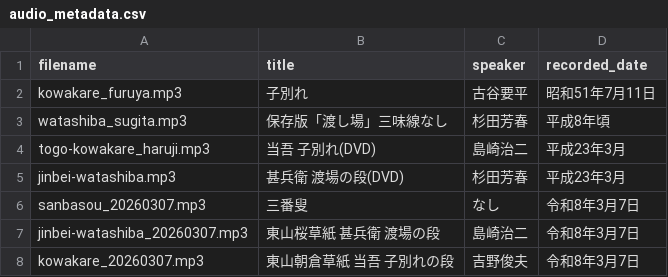
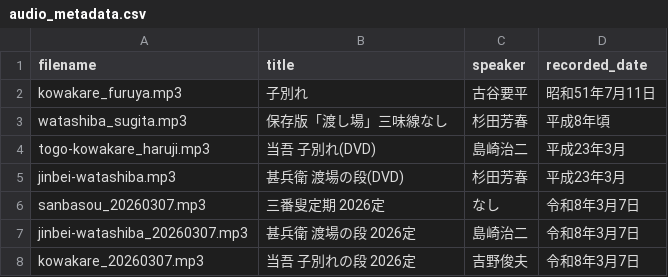
Before and after one commit to TakashiHamada/kawano-kurumaningyou, a CSV file: audio_metadata.csv, drawn as a sheet.

Commit message:
Update audio metadata with new entries and corrections

```diff
--- a/audio_metadata.csv
+++ b/audio_metadata.csv
@@ -5,4 +5,4 @@ togo-kowakare_haruji.mp3,当吾 子別れ(DVD),島崎治二,平成23年3月
 jinbei-watashiba.mp3,甚兵衛 渡場の段(DVD),杉田芳春,平成23年3月
-sanbasou_20260307.mp3,三番叟,なし,令和8年3月7日
-jinbei-watashiba_20260307.mp3,東山桜草紙 甚兵衛 渡場の段,島崎治二,令和8年3月7日
-kowakare_20260307.mp3,東山朝倉草紙 当吾 子別れの段,吉野俊夫,令和8年3月7日
+sanbasou_20260307.mp3,三番叟定期 2026定,なし,令和8年3月7日
+jinbei-watashiba_20260307.mp3,甚兵衛 渡場の段 2026定,島崎治二,令和8年3月7日
+kowakare_20260307.mp3,当吾 子別れの段 2026定,吉野俊夫,令和8年3月7日
```
